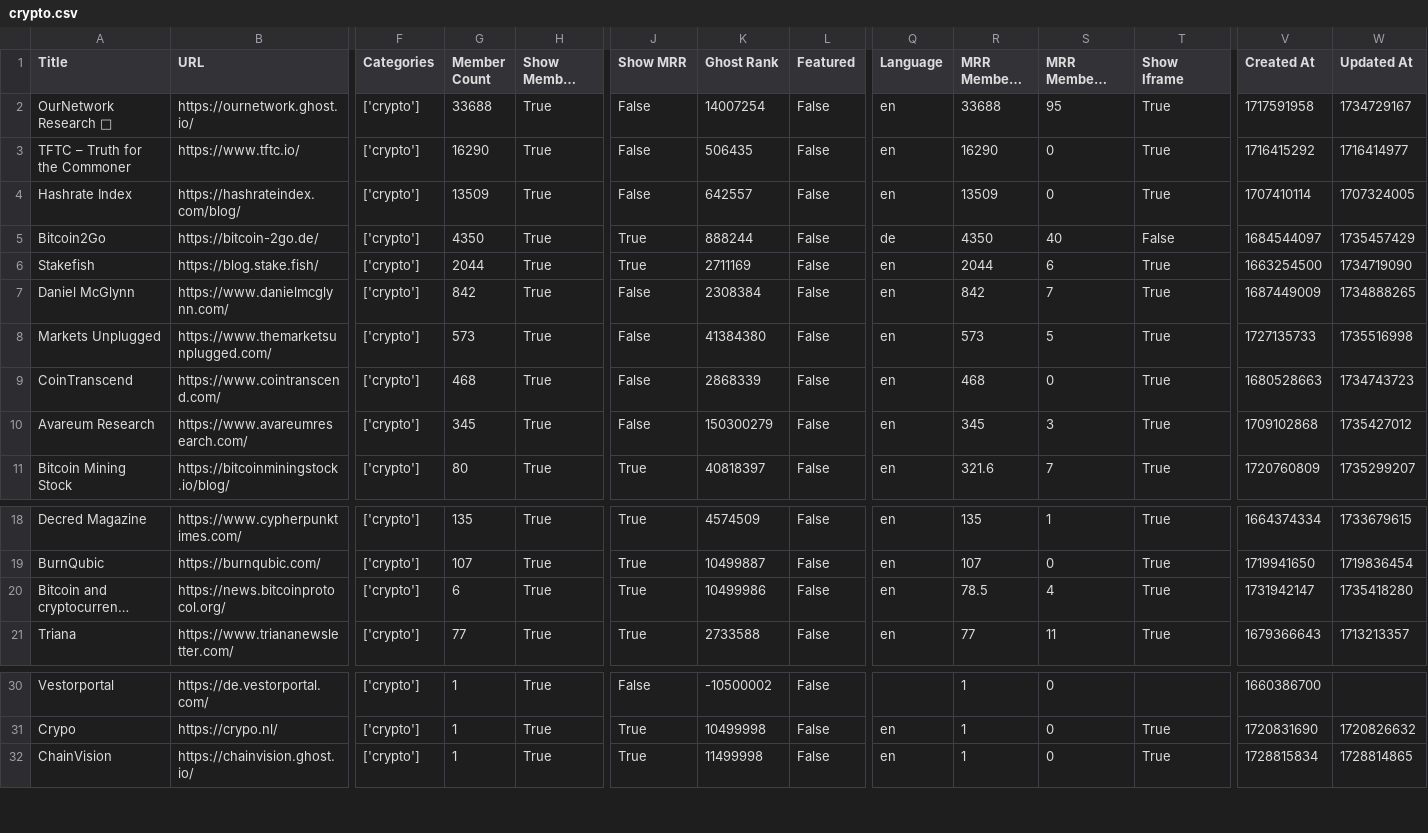
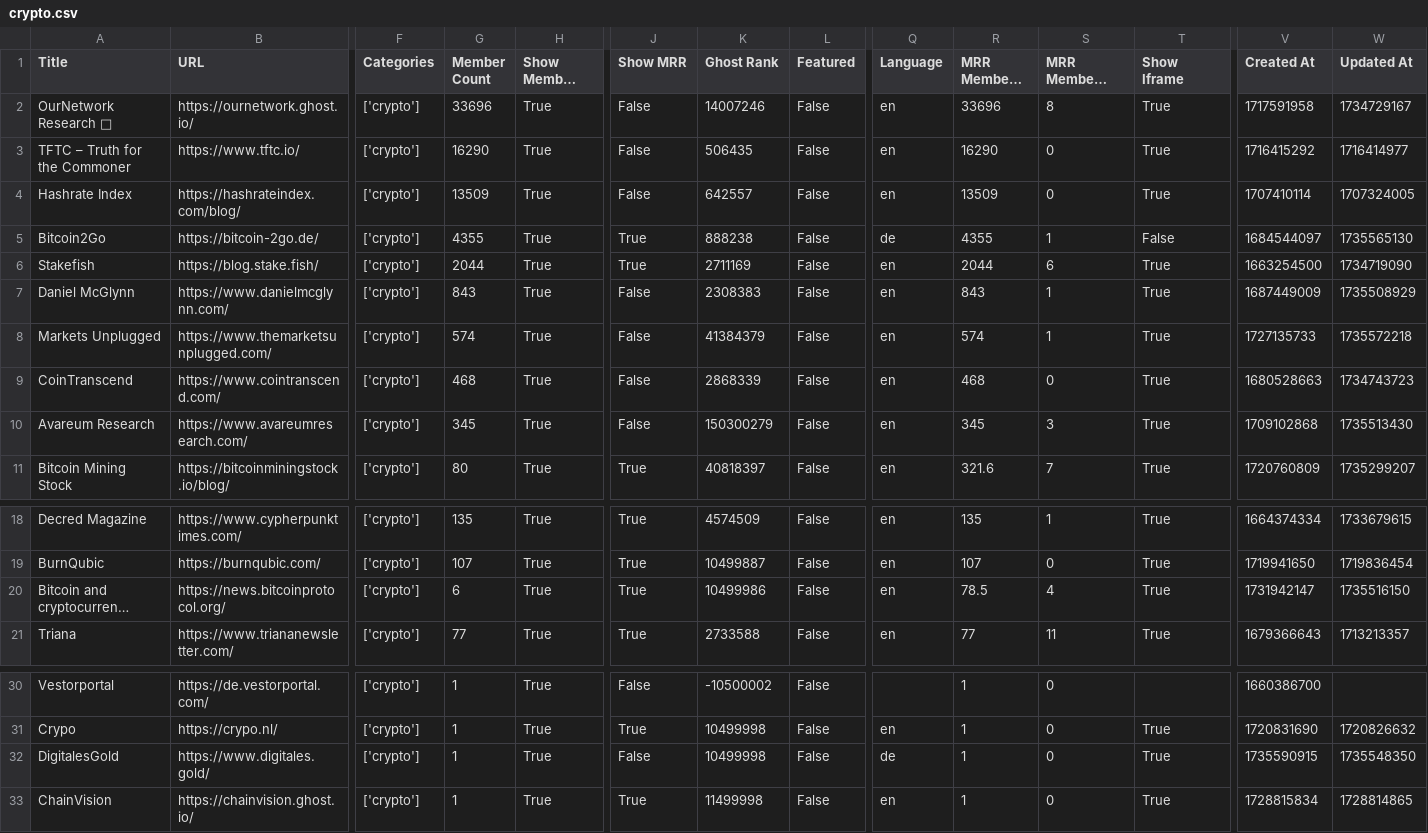
Before and after one commit to TheBoatyMcBoatFace/explore-ghosts, a CSV file: output/crypto.csv, drawn as a sheet; only a part is shown, gaps mark what is left out; long unchanged cells end in …; rows hold the shown columns only; the diff names each change by its address in the sheet, - before the commit and + after, or states it on an @@ line.

```diff
--- a/output/crypto.csv
+++ b/output/crypto.csv
-G2 (Member Count): 33688
+G2 (Member Count): 33696
-K2 (Ghost Rank): 14007254
+K2 (Ghost Rank): 14007246
-R2 (MRR Members Rank): 33688
+R2 (MRR Members Rank): 33696
-S2 (MRR Members Diff Rank): 95
+S2 (MRR Members Diff Rank): 8
-G5 (Member Count): 4350
+G5 (Member Count): 4355
-K5 (Ghost Rank): 888244
+K5 (Ghost Rank): 888238
-R5 (MRR Members Rank): 4350
+R5 (MRR Members Rank): 4355
-S5 (MRR Members Diff Rank): 40
+S5 (MRR Members Diff Rank): 1
-W5 (Updated At): 1735457429
+W5 (Updated At): 1735565130
-G7 (Member Count): 842
+G7 (Member Count): 843
-K7 (Ghost Rank): 2308384
+K7 (Ghost Rank): 2308383
-R7 (MRR Members Rank): 842
+R7 (MRR Members Rank): 843
-S7 (MRR Members Diff Rank): 7
+S7 (MRR Members Diff Rank): 1
-W7 (Updated At): 1734888265
+W7 (Updated At): 1735508929
-G8 (Member Count): 573
+G8 (Member Count): 574
-K8 (Ghost Rank): 41384380
+K8 (Ghost Rank): 41384379
-R8 (MRR Members Rank): 573
+R8 (MRR Members Rank): 574
-S8 (MRR Members Diff Rank): 5
+S8 (MRR Members Diff Rank): 1
-W8 (Updated At): 1735516998
+W8 (Updated At): 1735572218
-W10 (Updated At): 1735427012
+W10 (Updated At): 1735513430
-W20 (Updated At): 1735418280
+W20 (Updated At): 1735516150
+row 32: DigitalesGold | https://www.digitales.gold/ | ['crypto'] | 1 | True | False | 10499998 | False | de | 1 | 0 | True | 1735590915 | 1735548350
```
Also changed, not shown: output/art.csv, output/business.csv, 30 other files.
